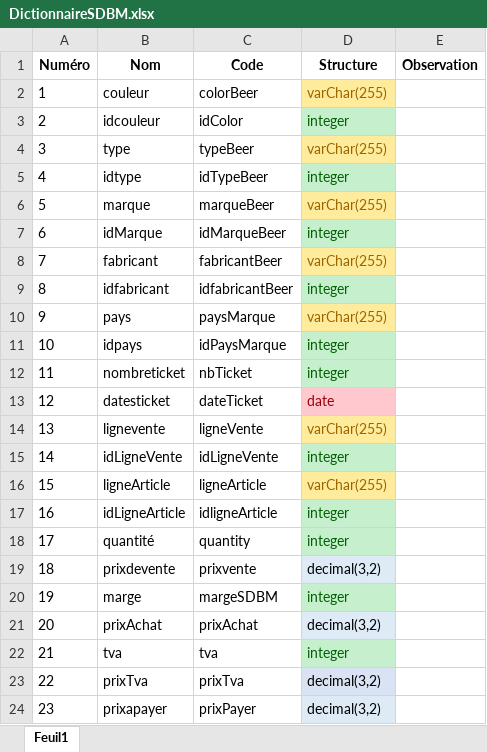
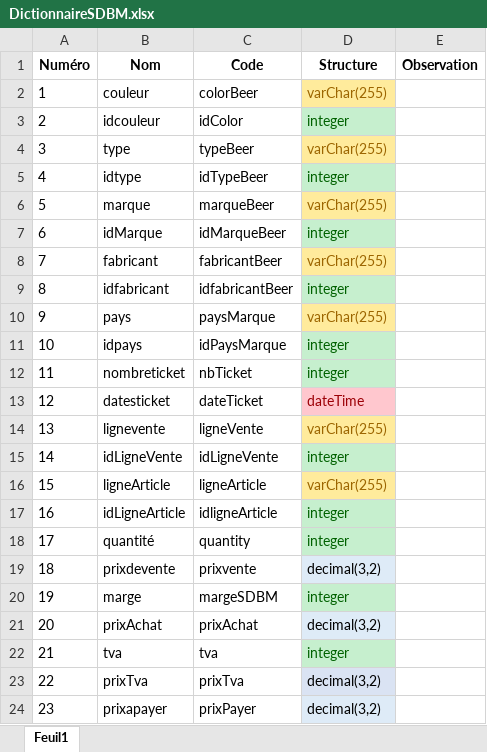
Before and after one commit to jonathanopigez/DWWM, an Excel workbook: BackEnd/Dictionnaire SDBM/DictionnaireSDBM.xlsx, sheet Feuil1, drawn as a sheet; values as stored, in another font and other column widths than the file's, no borders; the diff names each change by its address in the sheet, - before the commit and + after, or states it on an @@ line.

```diff
--- a/BackEnd/Dictionnaire SDBM/DictionnaireSDBM.xlsx (sheet Feuil1)
+++ b/BackEnd/Dictionnaire SDBM/DictionnaireSDBM.xlsx (sheet Feuil1)
-D13 (Structure): date
+D13 (Structure): dateTime
```
Also changed, not shown: 12 other files.
